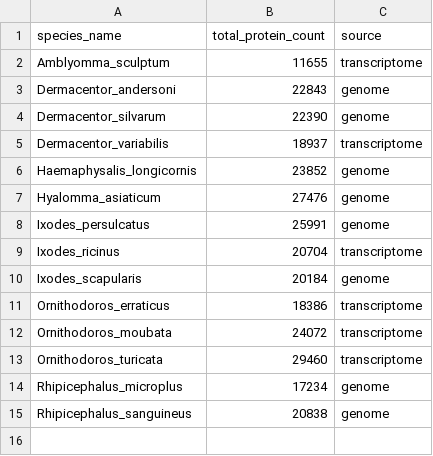
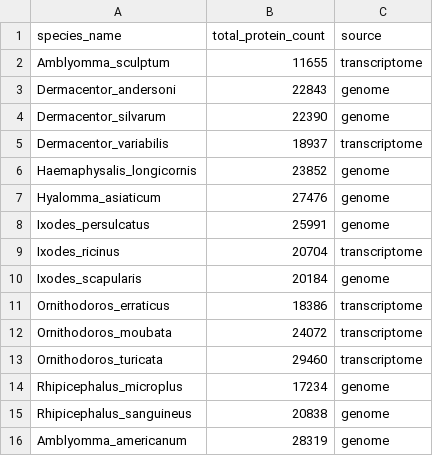
Before and after one commit to Arcadia-Science/2023-amblyomma-annotation, a TSV file: validation/metadata/all_tick_species_counts.tsv, drawn as a sheet; the diff names each change by its address in the sheet, - before the commit and + after, or states it on an @@ line.

```diff
--- a/validation/metadata/all_tick_species_counts.tsv
+++ b/validation/metadata/all_tick_species_counts.tsv
+row 16: Amblyomma_americanum | 28319 | genome
```
Also changed, not shown: 2 other files.
